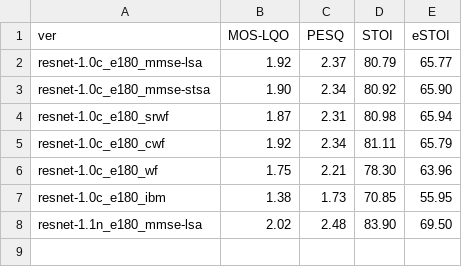
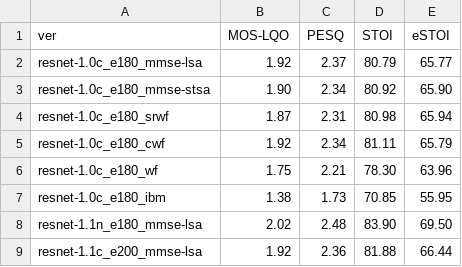
Before and after one commit to anicolson/DeepXi, a CSV file: log/results/average.csv, drawn as a sheet; the diff names each change by its address in the sheet, - before the commit and + after, or states it on an @@ line.

Commit message:
Add resnet-1.1c

```diff
--- a/log/results/average.csv
+++ b/log/results/average.csv
+row 9: resnet-1.1c_e200_mmse-lsa | 1.92 | 2.36 | 81.88 | 66.44
```
Also changed, not shown: 18 other files.
